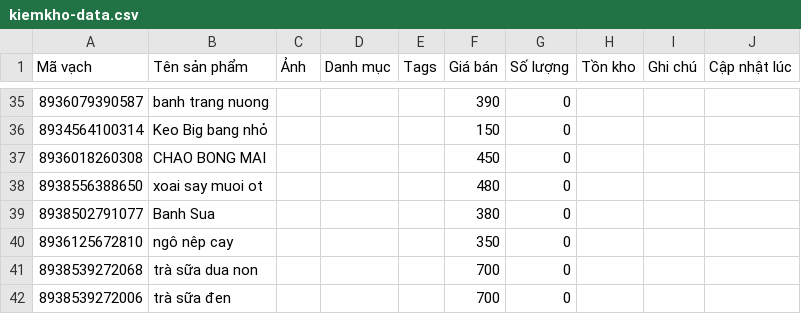
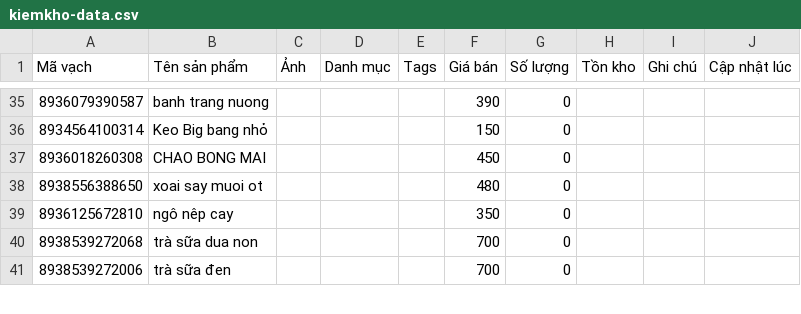
Before and after one commit to tngon462/QR, a CSV file: kiemkho-data.csv, drawn as a sheet; only a part is shown, gaps mark what is left out; the diff names each change by its address in the sheet, - before the commit and + after, or states it on an @@ line.

Commit message:
Update inventory CSV from kiemkho app

```diff
--- a/kiemkho-data.csv
+++ b/kiemkho-data.csv
-row 39: 8938502791077 | Banh Sua |  |  |  | 380 | 0
```
